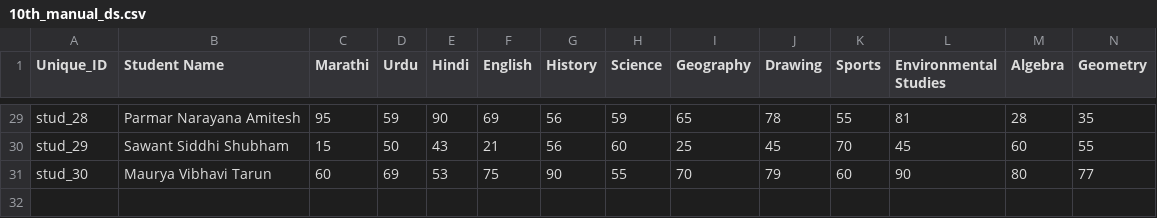
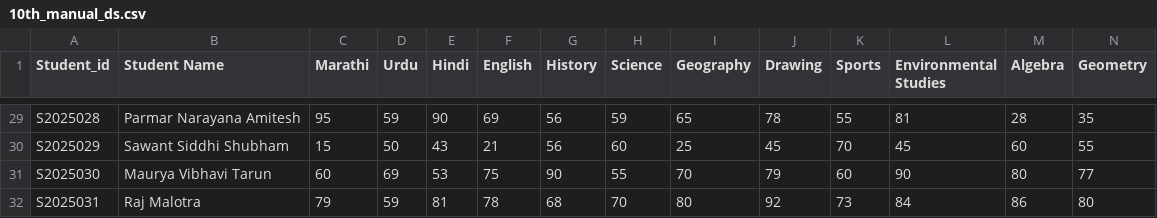
Before and after one commit to Abhishek-28-eng/DGPrediction, a CSV file: Data/10th_manual_ds.csv, drawn as a sheet; only a part is shown, gaps mark what is left out; rows hold the shown columns only; the diff covers the shown part only; the diff names each change by its address in the sheet, - before the commit and + after, or states it on an @@ line.

```diff
--- a/Data/10th_manual_ds.csv
+++ b/Data/10th_manual_ds.csv
-A1: Unique_ID
+A1: Student_id
-A29 (Student_id): stud_28
+A29 (Student_id): S2025028
-A30 (Student_id): stud_29
+A30 (Student_id): S2025029
-A31 (Student_id): stud_30
+A31 (Student_id): S2025030
+row 32: S2025031 | Raj Malotra | 79 | 59 | 81 | 78 | 68 | 70 | 80 | 92 | 73 | 84 | 86 | 80
```
Also changed, not shown: 27 edited cells elsewhere in this file, Data/5th_manual_ds.csv, Data/6th_manual_ds.csv, 36 other files.
